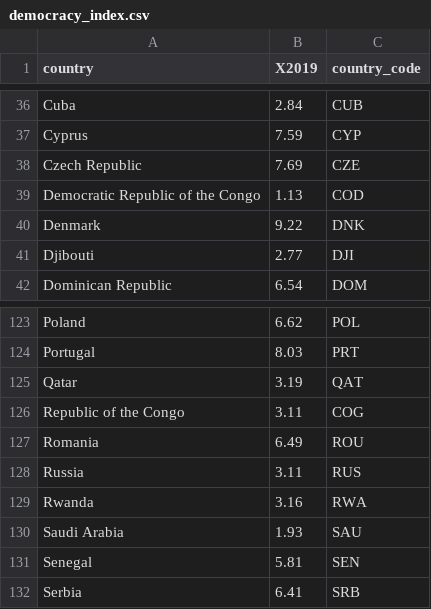
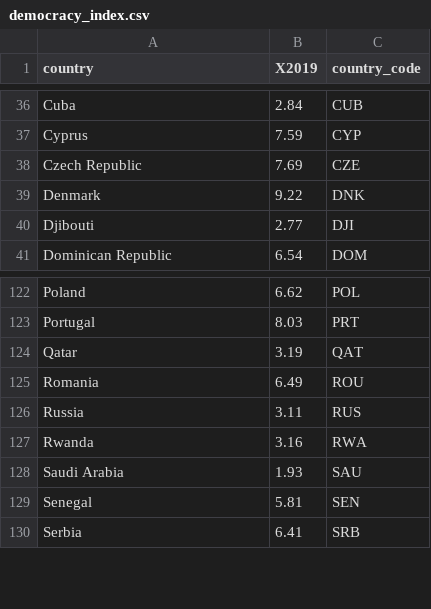
Before and after one commit to kathrynline/data_557, a CSV file: intermediate_data/democracy_index.csv, drawn as a sheet; only a part is shown, gaps mark what is left out; the diff names each change by its address in the sheet, - before the commit and + after, or states it on an @@ line.

```diff
--- a/intermediate_data/democracy_index.csv
+++ b/intermediate_data/democracy_index.csv
-row 39: Democratic Republic of the Congo | 1.13 | COD
-row 126: Republic of the Congo | 3.11 | COG
```
Also changed, not shown: prepped_data/all_data_cumulative.csv, 4 other files.
